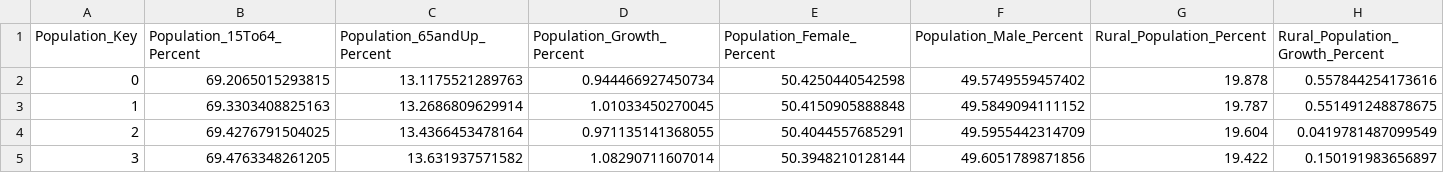
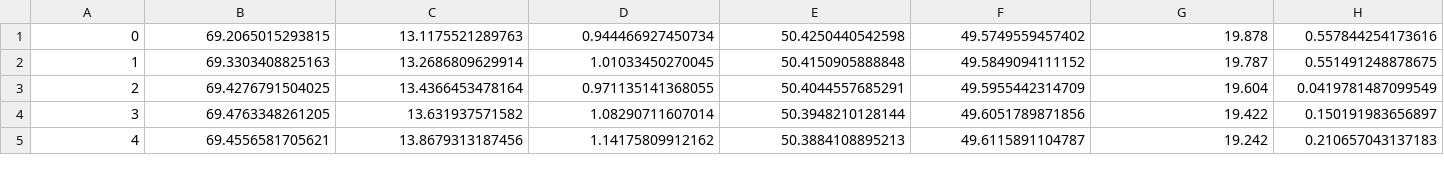
Before and after one commit to ajay-mundi/HealthDataMart, a CSV file: Data Staging/Pop_Processed_ForDB.csv, drawn as a sheet; only a part is shown; the shorter side is filled out with more unchanged rows; rows hold the shown columns only; the diff names each change by its address in the sheet, - before the commit and + after, or states it on an @@ line.

```diff
--- a/Data Staging/Pop_Processed_ForDB.csv
+++ b/Data Staging/Pop_Processed_ForDB.csv
-row 1: Population_Key | Population_15To64_Percent | Population_65andUp_Percent | Population_Growth_Percent | Population_Female_Percent | Population_Male_Percent | Rural_Population_Percent | Rural_Population_Growth_Percent
```
Also changed, not shown: Data Staging/Country_Processed_DB.csv, Data Staging/Education_Processed_DB.csv, 6 other files.
